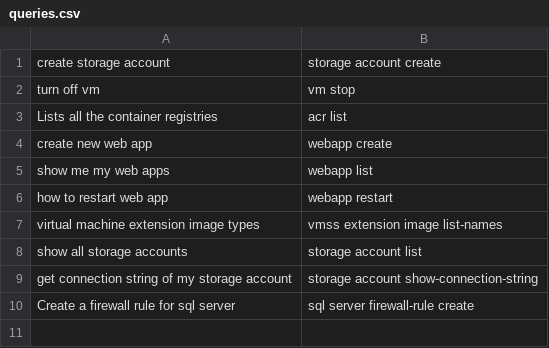
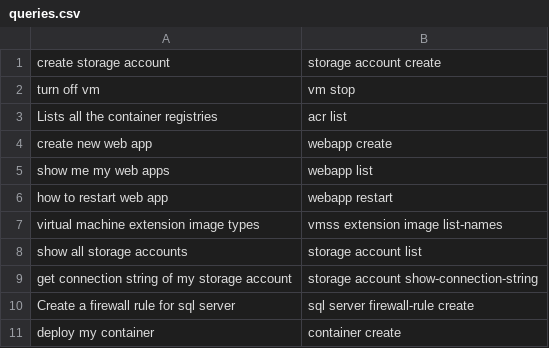
Before and after one commit to ningliaoyuan/smartcloudshell, a CSV file: testset/queries.csv, drawn as a sheet; the diff names each change by its address in the sheet, - before the commit and + after, or states it on an @@ line.

Commit message:
Added one new case: deploy my container

```diff
--- a/testset/queries.csv
+++ b/testset/queries.csv
+row 11: deploy my container | container create
```
